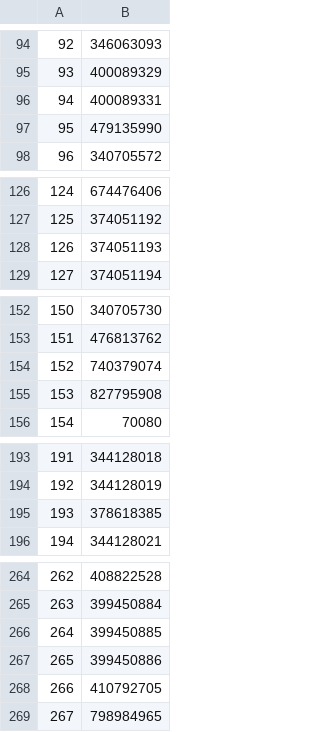
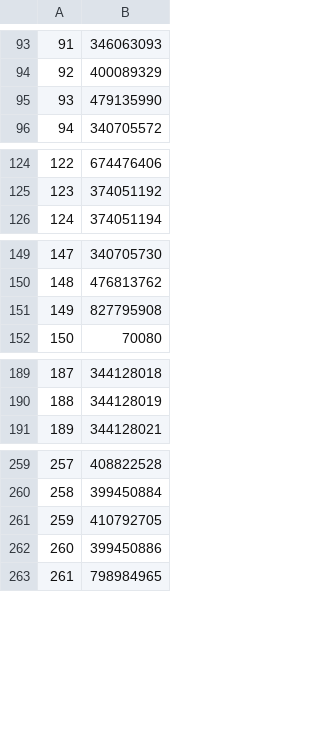
Before and after one commit to jehhhd/dogsGit, a CSV file: Invalid/Invalid_gawler.csv, drawn as a sheet; only a part is shown, gaps mark what is left out; removed rows and columns are numbered as before the commit, all else as after; the diff covers the shown part only; the diff names each change by its address in the sheet, - before the commit and + after, or states it on an @@ line.

```diff
--- a/Invalid/Invalid_gawler.csv
+++ b/Invalid/Invalid_gawler.csv
@@ column A renumbered from row 27 down @@
-row 96: 94 | 400089331
-row 128: 126 | 374051193
-row 154: 152 | 740379074
-row 195: 193 | 378618385
-B261: 399450885
+B261: 410792705
-row 268: 266 | 410792705
```
Also changed, not shown: 2 added rows, 13 removed rows, 2 moved rows and 1 edited cell elsewhere in this file, Invalid/Invalid_casino.csv, Invalid/Invalid_gosford.csv, 29 other files.
